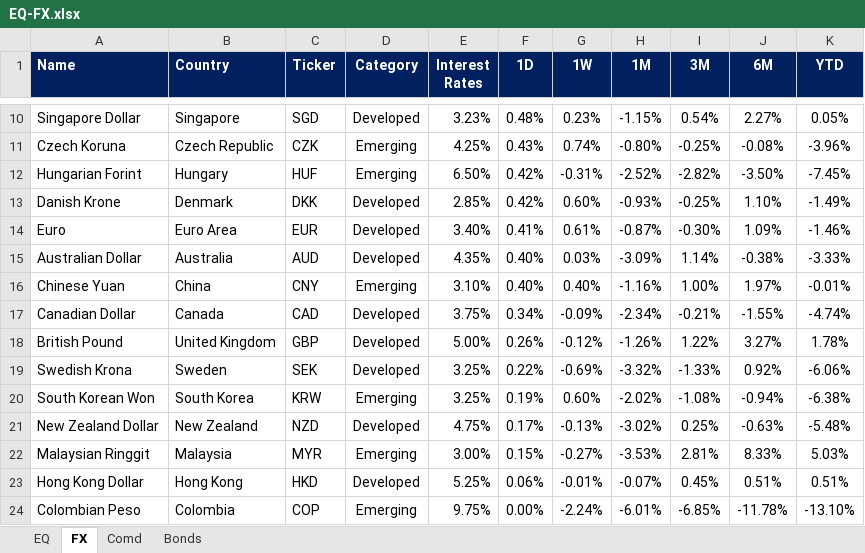
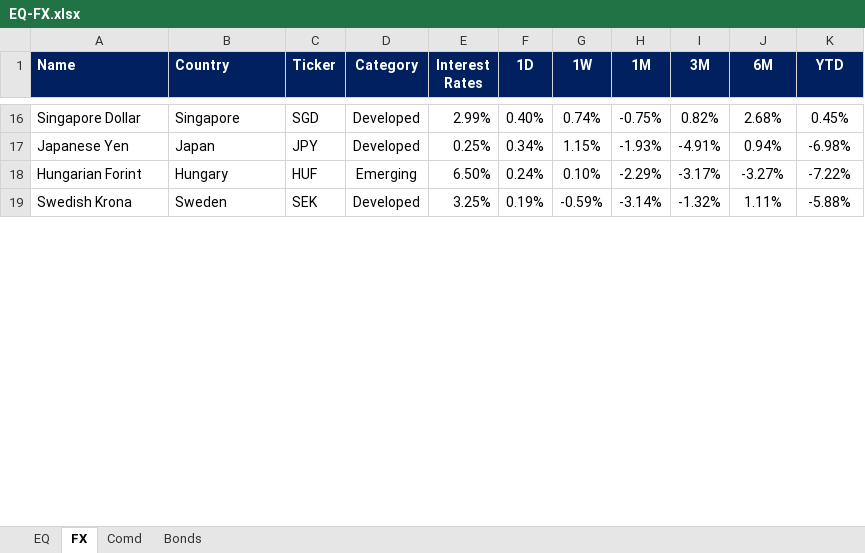
Before and after one commit to firstglobal123/fg-app, an Excel workbook: EQ-FX.xlsx, sheet FX, drawn as a sheet; only a part is shown, gaps mark what is left out; values as stored, in another font and other column widths than the file's, no borders; conditional formats not drawn; removed rows and columns are numbered as before the commit, all else as after; the diff covers the shown part only; the diff names each change by its address in the sheet, - before the commit and + after, or states it on an @@ line.

```diff
--- a/EQ-FX.xlsx (sheet FX)
+++ b/EQ-FX.xlsx (sheet FX)
-E16 (Interest Rates): 3.23%
+E16 (Interest Rates): 2.99%
-F16 (1D): 0.48%
+F16 (1D): 0.40%
-G16 (1W): 0.23%
+G16 (1W): 0.74%
-H16 (1M): -1.15%
+H16 (1M): -0.75%
-I16 (3M): 0.54%
+I16 (3M): 0.82%
-J16 (6M): 2.27%
+J16 (6M): 2.68%
-K16 (YTD): 0.05%
+K16 (YTD): 0.45%
-row 11: Czech Koruna | Czech Republic | CZK | Emerging | 4.25% | 0.43% | 0.74% | -0.80% | -0.25% | -0.08% | -3.96%
+row 17: Japanese Yen | Japan | JPY | Developed | 0.25% | 0.34% | 1.15% | -1.93% | -4.91% | 0.94% | -6.98%
-F18 (1D): 0.42%
+F18 (1D): 0.24%
-G18 (1W): -0.31%
+G18 (1W): 0.10%
-H18 (1M): -2.52%
+H18 (1M): -2.29%
-I18 (3M): -2.82%
+I18 (3M): -3.17%
-J18 (6M): -3.50%
+J18 (6M): -3.27%
-K18 (YTD): -7.45%
+K18 (YTD): -7.22%
-row 13: Danish Krone | Denmark | DKK | Developed | 2.85% | 0.42% | 0.60% | -0.93% | -0.25% | 1.10% | -1.49%
-row 14: Euro | Euro Area | EUR | Developed | 3.40% | 0.41% | 0.61% | -0.87% | -0.30% | 1.09% | -1.46%
-row 15: Australian Dollar | Australia | AUD | Developed | 4.35% | 0.40% | 0.03% | -3.09% | 1.14% | -0.38% | -3.33%
-row 16: Chinese Yuan | China | CNY | Emerging | 3.10% | 0.40% | 0.40% | -1.16% | 1.00% | 1.97% | -0.01%
-row 17: Canadian Dollar | Canada | CAD | Developed | 3.75% | 0.34% | -0.09% | -2.34% | -0.21% | -1.55% | -4.74%
-row 18: British Pound | United Kingdom | GBP | Developed | 5.00% | 0.26% | -0.12% | -1.26% | 1.22% | 3.27% | 1.78%
-F19 (1D): 0.22%
+F19 (1D): 0.19%
-G19 (1W): -0.69%
+G19 (1W): -0.59%
-H19 (1M): -3.32%
+H19 (1M): -3.14%
-I19 (3M): -1.33%
+I19 (3M): -1.32%
-J19 (6M): 0.92%
+J19 (6M): 1.11%
-K19 (YTD): -6.06%
+K19 (YTD): -5.88%
-row 20: South Korean Won | South Korea | KRW | Emerging | 3.25% | 0.19% | 0.60% | -2.02% | -1.08% | -0.94% | -6.38%
-row 21: New Zealand Dollar | New Zealand | NZD | Developed | 4.75% | 0.17% | -0.13% | -3.02% | 0.25% | -0.63% | -5.48%
-row 22: Malaysian Ringgit | Malaysia | MYR | Emerging | 3.00% | 0.15% | -0.27% | -3.53% | 2.81% | 8.33% | 5.03%
-row 23: Hong Kong Dollar | Hong Kong | HKD | Developed | 5.25% | 0.06% | -0.01% | -0.07% | 0.45% | 0.51% | 0.51%
-row 24: Colombian Peso | Colombia | COP | Emerging | 9.75% | 0.00% | -2.24% | -6.01% | -6.85% | -11.78% | -13.10%
```
Also changed, not shown: 21 added rows, 10 removed rows and 24 edited cells elsewhere in this sheet, sheet EQ, sheet Comd, sheet Bonds, formulas that keep their value, GEQETF_N.xlsx, GFI_N.xlsx, 2 other files.
